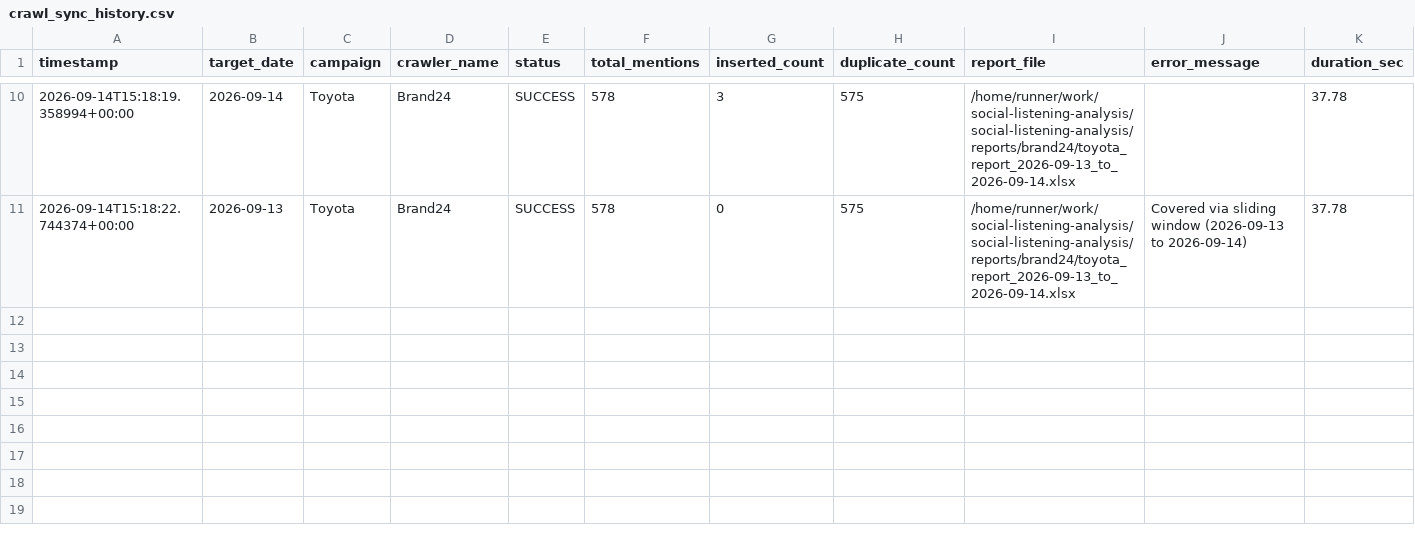
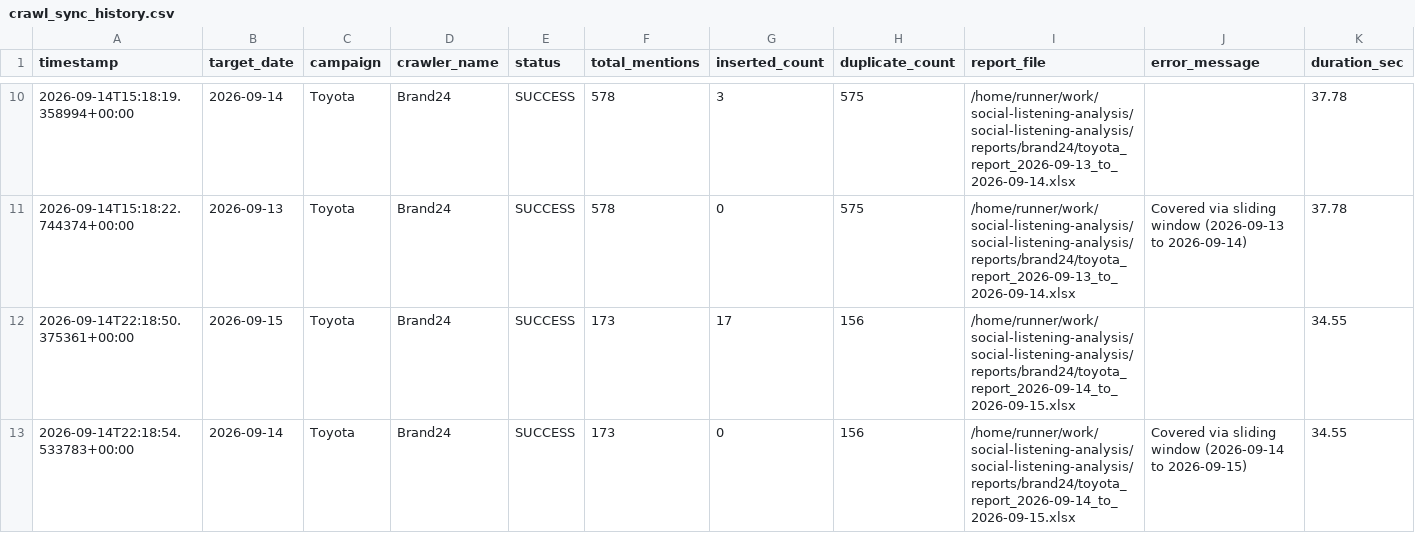
Before and after one commit to minhphuc0101/social-listening-analysis, a CSV file: reports/brand24/crawl_sync_history.csv, drawn as a sheet; only a part is shown, gaps mark what is left out; rows hold the shown columns only; the diff names each change by its address in the sheet, - before the commit and + after, or states it on an @@ line.

```diff
--- a/reports/brand24/crawl_sync_history.csv
+++ b/reports/brand24/crawl_sync_history.csv
+row 12: 2026-09-14T22:18:50.375361+00:00 | 2026-09-15 | Toyota | Brand24 | SUCCESS | 173 | 17 | 156 | /home/runner/work/social-listening-analysis/social-listening-analysis/reports/brand24/toyota_report_2026-09-14_to_2026-09-15.xlsx |  | 34.55
+row 13: 2026-09-14T22:18:54.533783+00:00 | 2026-09-14 | Toyota | Brand24 | SUCCESS | 173 | 0 | 156 | /home/runner/work/social-listening-analysis/social-listening-analysis/reports/brand24/toyota_report_2026-09-14_to_2026-09-15.xlsx | Covered via sliding window (2026-09-14 to 2026-09-15) | 34.55
```
Also changed, not shown: 2 other files.
